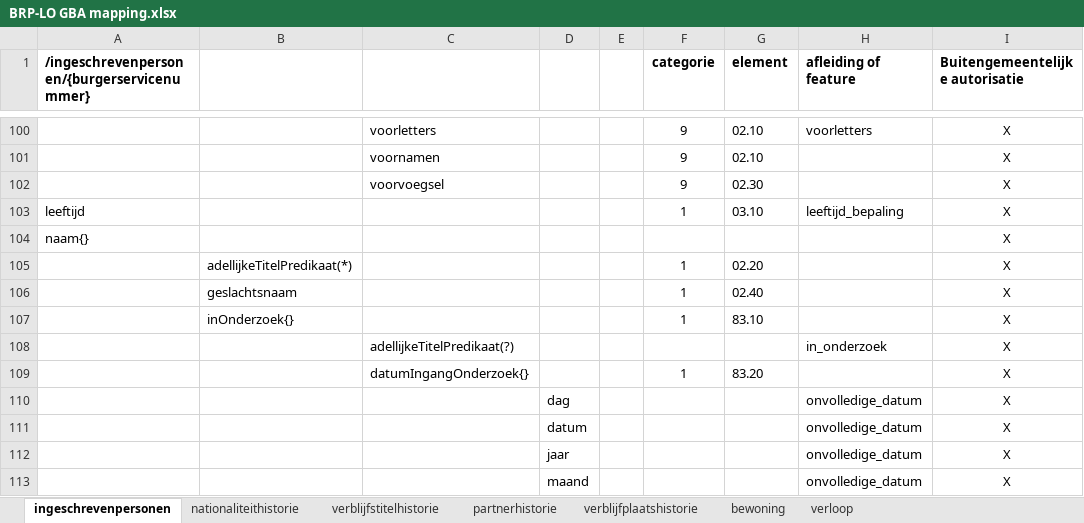
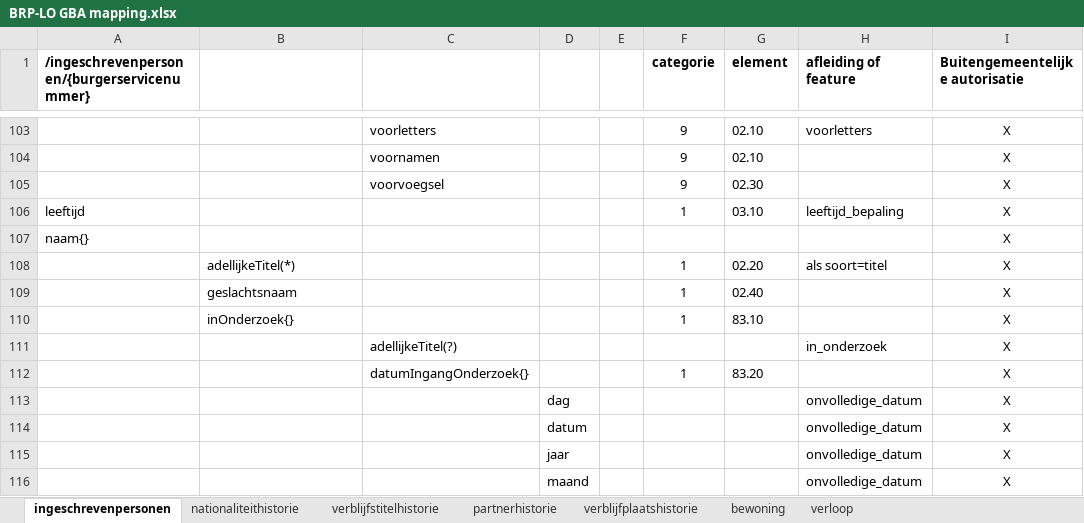
Before and after one commit to BRP-API/Haal-Centraal-BRP-bevragen, an Excel workbook: docs/BRP-LO GBA mapping.xlsx, sheet ingeschrevenpersonen, drawn as a sheet; only a part is shown, gaps mark what is left out; values as stored, in another font and other column widths than the file's, no borders; addresses are those after the commit; the diff covers the shown part only; the diff names each change by its address in the sheet, - before the commit and + after, or states it on an @@ line.

Commit message:
toevoegen volledigeNaam
- toevoegen volledigeNaam bij persoon, ouders, partners en kinderen
- splitsen adellijkeTitelPredikaat in adellijke titel en predikaat
- toevoegen feature die samenstellen volledige naam beschrijft
- aanpassen mapping op bovenstaande wijzigingen/toevoegingen
- aanpassen in onderzoek feature
- toevoegen in onderzoek overzicht inclusief bovenstaande aanpassingen

```diff
--- a/docs/BRP-LO GBA mapping.xlsx (sheet ingeschrevenpersonen)
+++ b/docs/BRP-LO GBA mapping.xlsx (sheet ingeschrevenpersonen)
-B108: adellijkeTitelPredikaat(*)
+B108: adellijkeTitel(*)
-H108 (afleiding of feature): (empty)
+H108 (afleiding of feature): als soort=titel
-C111: adellijkeTitelPredikaat(?)
+C111: adellijkeTitel(?)
```
Also changed, not shown: 15 added rows, 3 removed rows and 3 edited cells elsewhere in this sheet, 4 other files.
